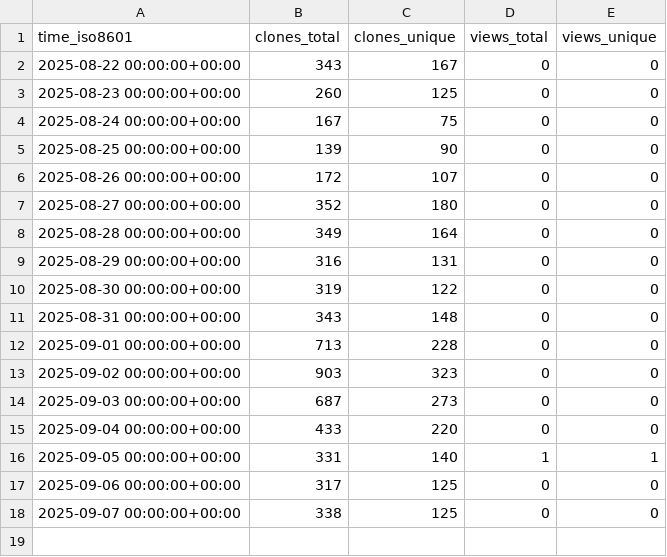
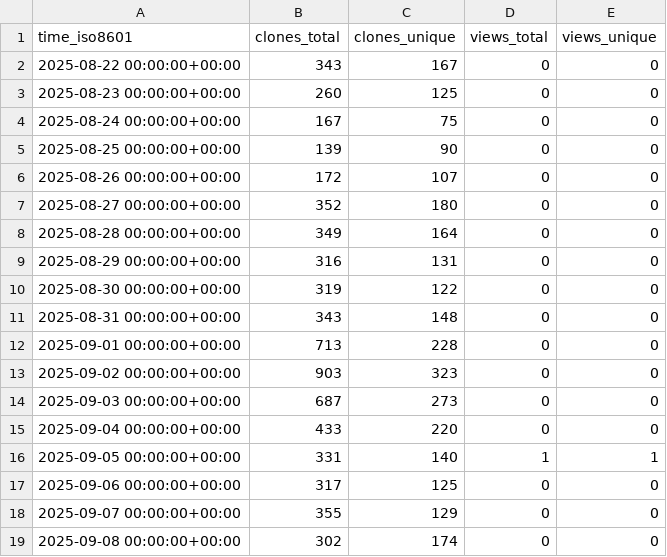
Before and after one commit to rgglez/rgglez, a CSV file: rgglez/go-storage/ghrs-data/views_clones_aggregate.csv, drawn as a sheet.

```diff
--- a/rgglez/go-storage/ghrs-data/views_clones_aggregate.csv
+++ b/rgglez/go-storage/ghrs-data/views_clones_aggregate.csv
@@ -17,2 +17,3 @@ time_iso8601,clones_total,clones_unique,views_total,views_unique
 2025-09-06 00:00:00+00:00,317,125,0,0
-2025-09-07 00:00:00+00:00,338,125,0,0
+2025-09-07 00:00:00+00:00,355,129,0,0
+2025-09-08 00:00:00+00:00,302,174,0,0
```
Also changed, not shown: 1 other file.
